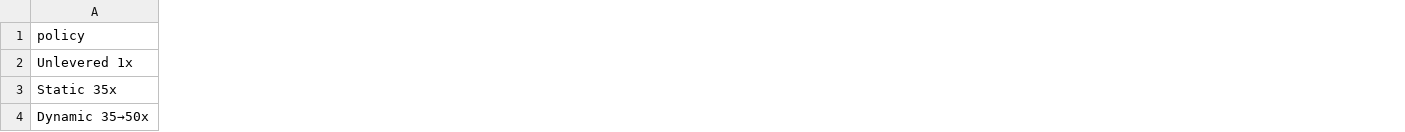
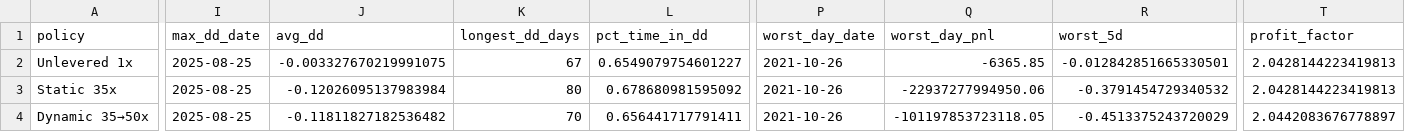
Before and after one commit to AI-Isaiah/AI-for-trading_Nanodegree, a CSV file: leverage_analysis/output/fx_dec2025_backtest/35x/summary.csv, drawn as a sheet; only a part is shown, gaps mark what is left out; the diff covers the shown part only; the diff names each change by its address in the sheet, - before the commit and + after, or states it on an @@ line.

```diff
--- a/leverage_analysis/output/fx_dec2025_backtest/35x/summary.csv
+++ b/leverage_analysis/output/fx_dec2025_backtest/35x/summary.csv
+column I (max_dd_date), rows 2-4: all 2025-08-25
+column J (avg_dd), rows 2-4: -0.003327670219991075 | -0.12026095137983984 | -0.11811827182536482
+column K (longest_dd_days), rows 2-4: 67 | 80 | 70
+column L (pct_time_in_dd), rows 2-4: 0.6549079754601227 | 0.678680981595092 | 0.656441717791411
+column P (worst_day_date), rows 2-4: all 2021-10-26
+column Q (worst_day_pnl), rows 2-4: -6365.85 | -22937277994950.06 | -101197853723118.05
+column R (worst_5d), rows 2-4: -0.012842851665330501 | -0.3791454729340532 | -0.4513375243720029
+column T (profit_factor), rows 2-4: 2.0428144223419813 | 2.0428144223419813 | 2.0442083676778897
```
Also changed, not shown: 1 edited cell elsewhere in this file, leverage_analysis/output/fx_dec2025_backtest/30x/daily_path.csv, leverage_analysis/output/fx_dec2025_backtest/30x/summary.csv, 28 other files.
